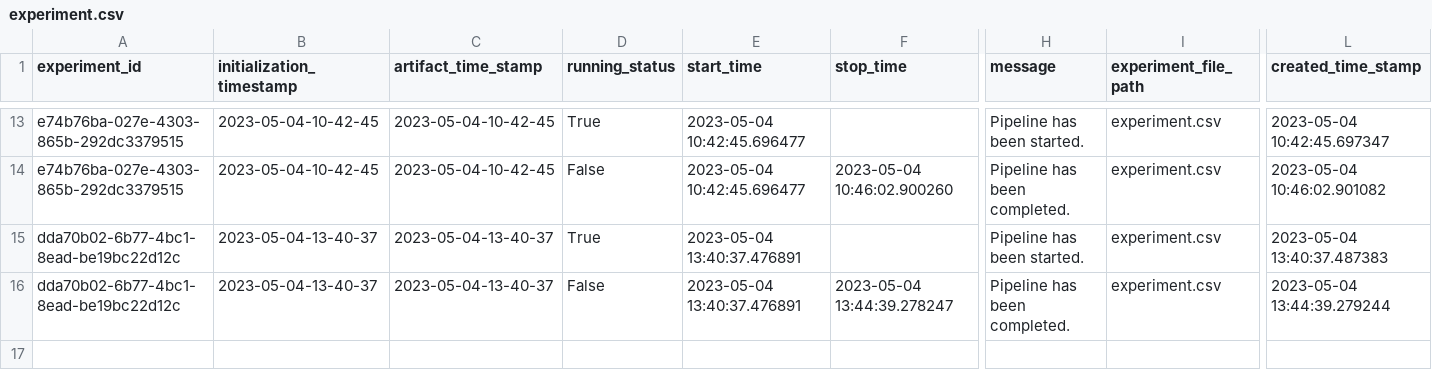
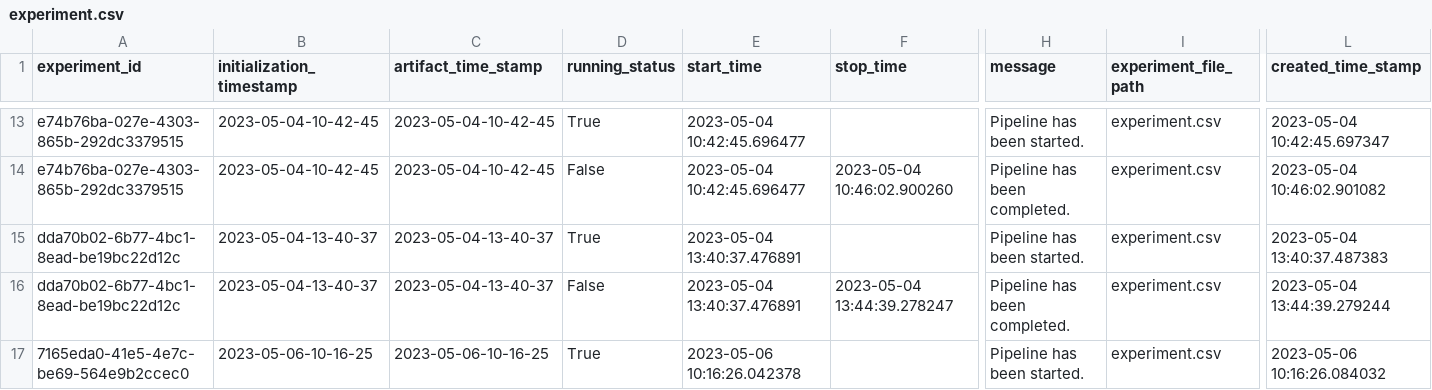
Before and after one commit to divpreet11/HousePrice_prediction, a CSV file: housing/artifact/experiment/experiment.csv, drawn as a sheet; only a part is shown, gaps mark what is left out; rows hold the shown columns only; the diff names each change by its address in the sheet, - before the commit and + after, or states it on an @@ line.

```diff
--- a/housing/artifact/experiment/experiment.csv
+++ b/housing/artifact/experiment/experiment.csv
+row 17: 7165eda0-41e5-4e7c-be69-564e9b2ccec0 | 2023-05-06-10-16-25 | 2023-05-06-10-16-25 | True | 2023-05-06 10:16:26.042378 |  | Pipeline has been started. | experiment.csv | 2023-05-06 10:16:26.084032
```
Also changed, not shown: 11 other files.
